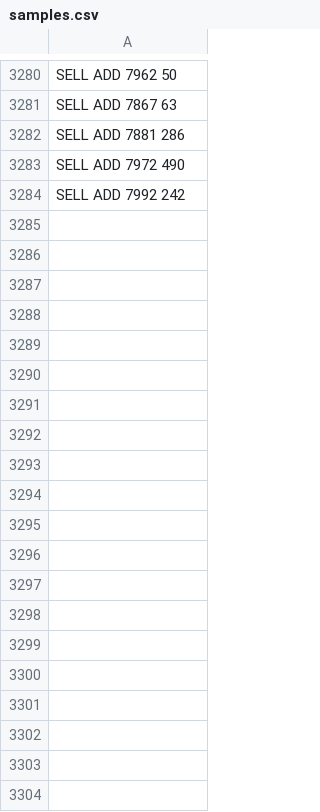
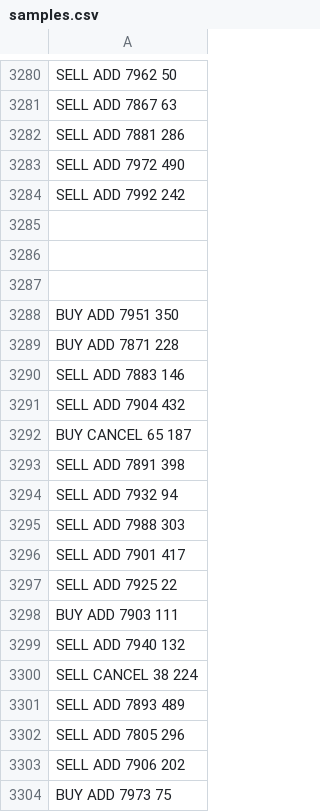
Before and after one commit to vansjyo/Order-Matching-Engine, a CSV file: samples.csv, drawn as a sheet; only a part is shown, gaps mark what is left out; the diff covers the shown part only.

```diff
--- a/samples.csv
+++ b/samples.csv
@@ -3284 +3284,21 @@ SELL ADD 7972 490
 SELL ADD 7992 242
+
+
+
+BUY ADD 7951 350
+BUY ADD 7871 228
+SELL ADD 7883 146
+SELL ADD 7904 432
+BUY CANCEL 65 187
+SELL ADD 7891 398
+SELL ADD 7932 94
+SELL ADD 7988 303
+SELL ADD 7901 417
+SELL ADD 7925 22
+BUY ADD 7903 111
+SELL ADD 7940 132
+SELL CANCEL 38 224
+SELL ADD 7893 489
+SELL ADD 7805 296
+SELL ADD 7906 202
+BUY ADD 7973 75
```
Also changed, not shown: 31 added rows elsewhere in this file, 7 other files.
